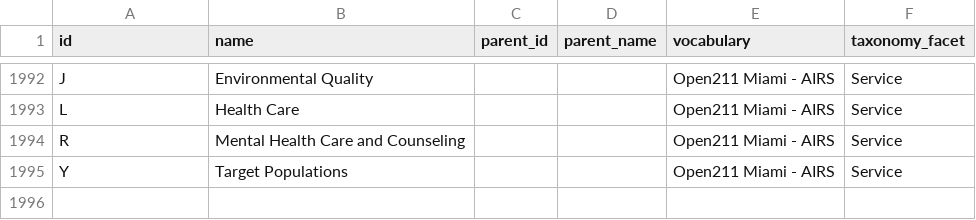
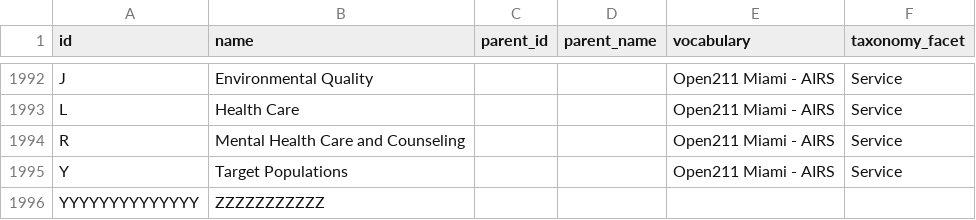
Before and after one commit to sarapis/miami, a CSV file: public/csv/taxonomy.csv, drawn as a sheet; only a part is shown, gaps mark what is left out.

Commit message:
alt_taxonomy

```diff
--- a/public/csv/taxonomy.csv
+++ b/public/csv/taxonomy.csv
@@ -1995 +1995,2 @@ R,Mental Health Care and Counseling,,,Open211 Miami - AIRS,Service
 Y,Target Populations,,,Open211 Miami - AIRS,Service
+YYYYYYYYYYYYYY,ZZZZZZZZZZZ,,,,
```
Also changed, not shown: 14 other files.
